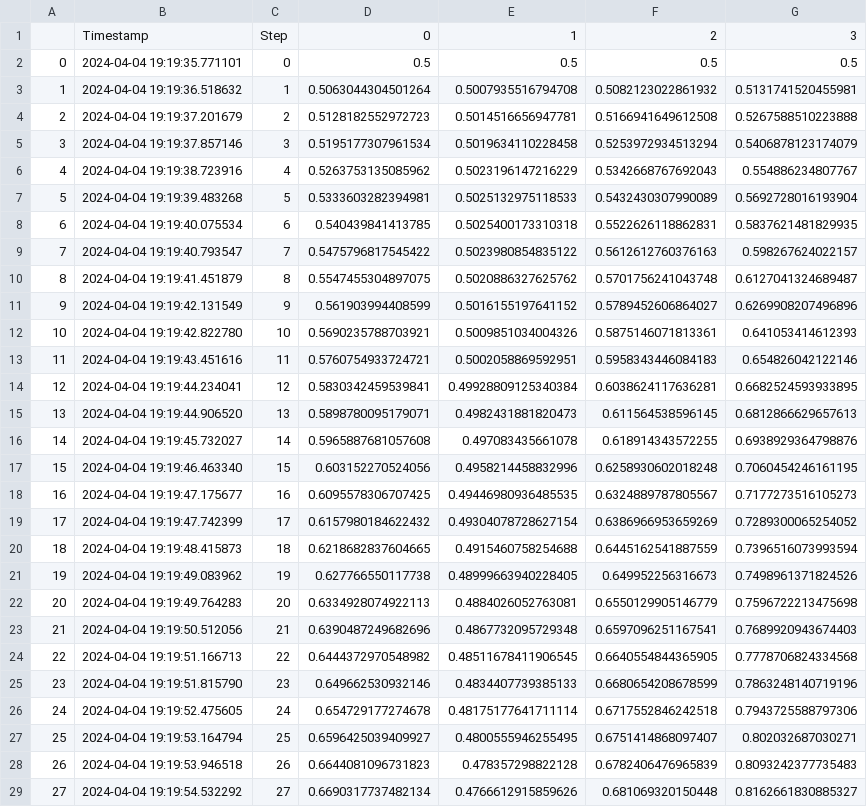
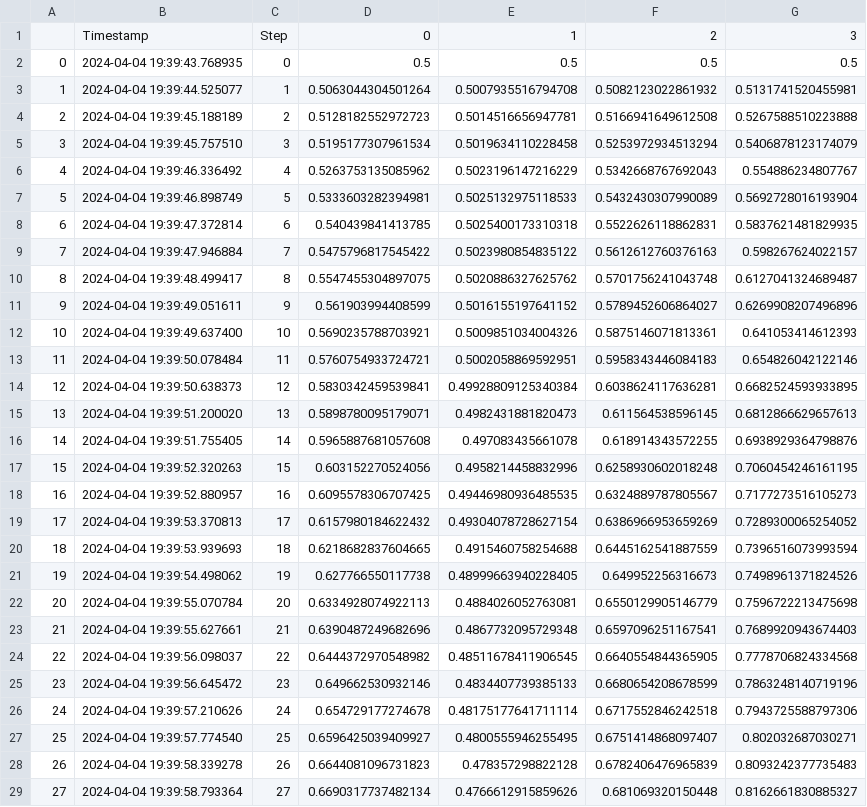
Before and after one commit to shubhamkaushal765/qosf_excercises, a CSV file: logs/logs_r.csv, drawn as a sheet; only a part is shown; the diff covers the shown part only; the diff names each change by its address in the sheet, - before the commit and + after, or states it on an @@ line.

```diff
--- a/logs/logs_r.csv
+++ b/logs/logs_r.csv
-B2: 2024-04-04 19:19:35.771101
+B2: 2024-04-04 19:39:43.768935
-B3: 2024-04-04 19:19:36.518632
+B3: 2024-04-04 19:39:44.525077
-B4: 2024-04-04 19:19:37.201679
+B4: 2024-04-04 19:39:45.188189
-B5: 2024-04-04 19:19:37.857146
+B5: 2024-04-04 19:39:45.757510
-B6: 2024-04-04 19:19:38.723916
+B6: 2024-04-04 19:39:46.336492
-B7: 2024-04-04 19:19:39.483268
+B7: 2024-04-04 19:39:46.898749
-B8: 2024-04-04 19:19:40.075534
+B8: 2024-04-04 19:39:47.372814
-B9: 2024-04-04 19:19:40.793547
+B9: 2024-04-04 19:39:47.946884
-B10: 2024-04-04 19:19:41.451879
+B10: 2024-04-04 19:39:48.499417
-B11: 2024-04-04 19:19:42.131549
+B11: 2024-04-04 19:39:49.051611
-B12: 2024-04-04 19:19:42.822780
+B12: 2024-04-04 19:39:49.637400
-B13: 2024-04-04 19:19:43.451616
+B13: 2024-04-04 19:39:50.078484
-B14: 2024-04-04 19:19:44.234041
+B14: 2024-04-04 19:39:50.638373
-B15: 2024-04-04 19:19:44.906520
+B15: 2024-04-04 19:39:51.200020
-B16: 2024-04-04 19:19:45.732027
+B16: 2024-04-04 19:39:51.755405
-B17: 2024-04-04 19:19:46.463340
+B17: 2024-04-04 19:39:52.320263
-B18: 2024-04-04 19:19:47.175677
+B18: 2024-04-04 19:39:52.880957
-B19: 2024-04-04 19:19:47.742399
+B19: 2024-04-04 19:39:53.370813
-B20: 2024-04-04 19:19:48.415873
+B20: 2024-04-04 19:39:53.939693
-B21: 2024-04-04 19:19:49.083962
+B21: 2024-04-04 19:39:54.498062
-B22: 2024-04-04 19:19:49.764283
+B22: 2024-04-04 19:39:55.070784
-B23: 2024-04-04 19:19:50.512056
+B23: 2024-04-04 19:39:55.627661
-B24: 2024-04-04 19:19:51.166713
+B24: 2024-04-04 19:39:56.098037
-B25: 2024-04-04 19:19:51.815790
+B25: 2024-04-04 19:39:56.645472
-B26: 2024-04-04 19:19:52.475605
+B26: 2024-04-04 19:39:57.210626
-B27: 2024-04-04 19:19:53.164794
+B27: 2024-04-04 19:39:57.774540
-B28: 2024-04-04 19:19:53.946518
+B28: 2024-04-04 19:39:58.339278
-B29: 2024-04-04 19:19:54.532292
+B29: 2024-04-04 19:39:58.793364
```
Also changed, not shown: 23 edited cells elsewhere in this file, 3 other files.
